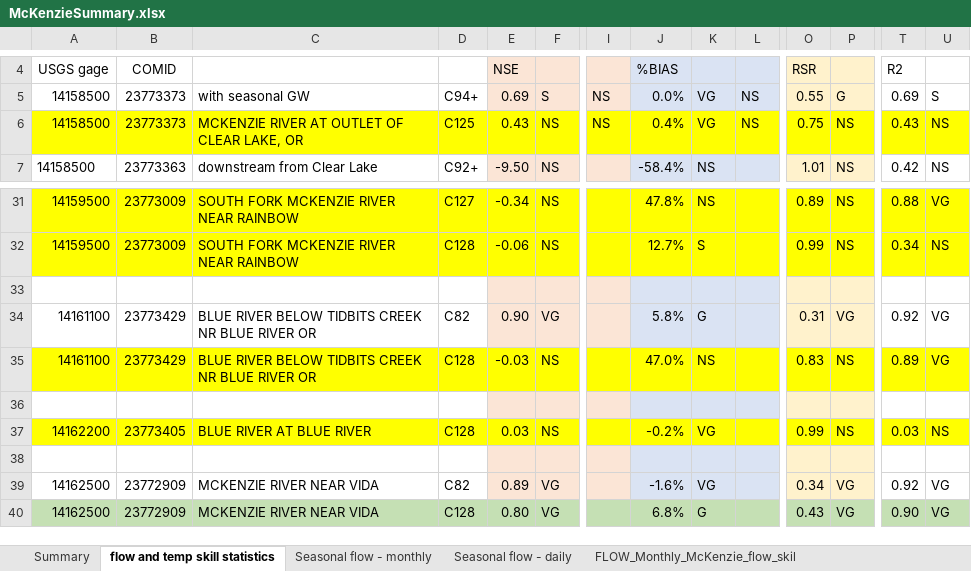
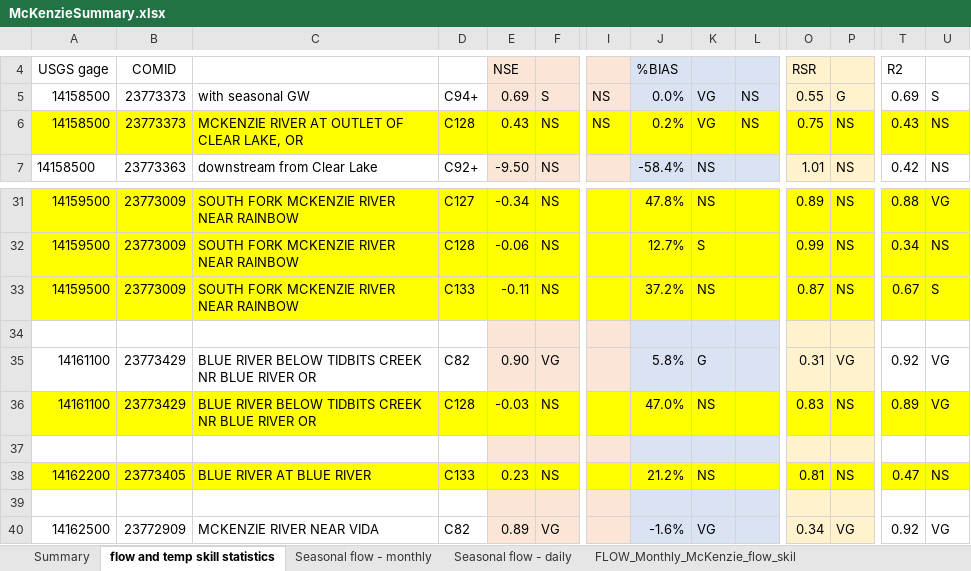
Before and after one commit to DavidConklin1947/CW3M, an Excel workbook: DataCW3M/SkillAssessment/McKenzieSummary.xlsx, sheet flow and temp skill statistics, drawn as a sheet; only a part is shown, gaps mark what is left out; the shorter side is filled out with more unchanged rows; values as stored, in another font and other column widths than the file's, no borders; addresses are those after the commit; rows hold the shown columns only; the diff names each change by its address in the sheet, - before the commit and + after, or states it on an @@ line.

```diff
--- a/DataCW3M/SkillAssessment/McKenzieSummary.xlsx (sheet flow and temp skill statistics)
+++ b/DataCW3M/SkillAssessment/McKenzieSummary.xlsx (sheet flow and temp skill statistics)
-D6: C125
+D6: C128
-J6: 0.4%
+J6: 0.2%
+row 33: 14159500 | 23773009 | SOUTH FORK MCKENZIE RIVER NEAR RAINBOW | C133 | -0.11 | NS |  | 37.2% | NS |  | 0.87 | NS | 0.67 | S
-D38: C128
+D38: C133
-E38: 0.03
+E38: 0.23
-J38: -0.2%
+J38: 21.2%
-K38: VG
+K38: NS
-O38: 0.99
+O38: 0.81
-T38: 0.03
+T38: 0.47
```
Also changed, not shown: formulas that keep their value, DataCW3M/RegressionTesting/CW3M_McKenzie.xlsx, 1 other file.
